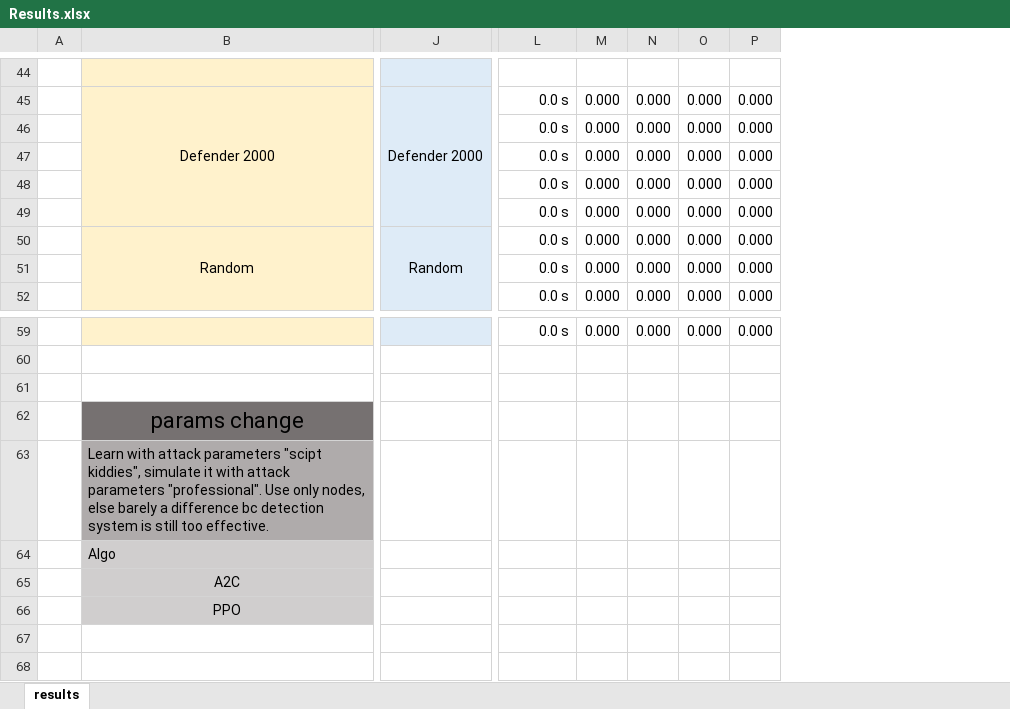
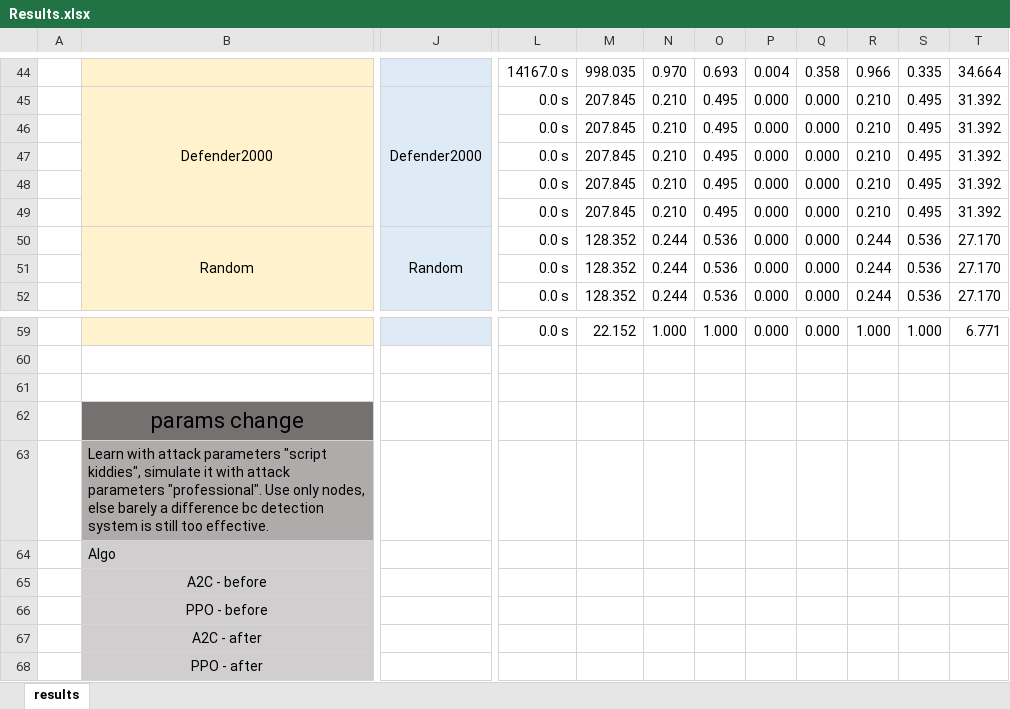
Before and after one commit to cailllev/PA, an Excel workbook: Results.xlsx, sheet results, drawn as a sheet; only a part is shown, gaps mark what is left out; values as stored, in another font and other column widths than the file's, no borders; removed rows and columns are numbered as before the commit, all else as after; rows hold the shown columns only; the diff covers the shown part only; the diff names each change by its address in the sheet, - before the commit and + after, or states it on an @@ line.

Commit message:
finish Results.xlsx

```diff
--- a/Results.xlsx (sheet results)
+++ b/Results.xlsx (sheet results)
-column M, rows 45-52: all 0.000; row 59: 0.000
-column N, rows 45-52: all 0.000; row 59: 0.000
+column M, rows 44-52: 998.035 | 207.845 | 207.845 | 207.845 | 207.845 | 207.845 | 128.352 | 128.352 | 128.352; row 59: 22.152
+column N, rows 44-52: 0.970 | 0.210 | 0.210 | 0.210 | 0.210 | 0.210 | 0.244 | 0.244 | 0.244; row 59: 1.000
+column O, rows 44-52: 0.693 | 0.495 | 0.495 | 0.495 | 0.495 | 0.495 | 0.536 | 0.536 | 0.536; row 59: 1.000
+column R, rows 44-52: 0.966 | 0.210 | 0.210 | 0.210 | 0.210 | 0.210 | 0.244 | 0.244 | 0.244; row 59: 1.000
+column S, rows 44-52: 0.335 | 0.495 | 0.495 | 0.495 | 0.495 | 0.495 | 0.536 | 0.536 | 0.536; row 59: 1.000
+column T, rows 44-52: 34.664 | 31.392 | 31.392 | 31.392 | 31.392 | 31.392 | 27.170 | 27.170 | 27.170; row 59: 6.771
-L44: (empty)
+L44: 14167.0 s
-P44: (empty)
+P44: 0.004
-Q44: (empty)
+Q44: 0.358
-B45: Defender 2000
+B45: Defender2000
-J45: Defender 2000
+J45: Defender2000
-B63: …attack parameters "scipt kiddies", simulate…
+B63: …attack parameters "script kiddies", simulate…
-row 65:  | A2C
-row 66:  | PPO
+row 65:  | A2C - before
+row 66:  | PPO - before
+row 67:  | A2C - after
+row 68:  | PPO - after
```
Also changed, not shown: 83 edited cells, cell formats and merged cells elsewhere in this sheet, formulas that keep their value.
